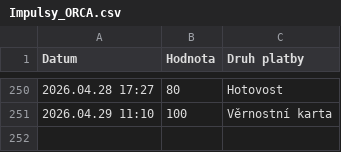
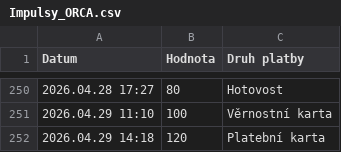
Before and after one commit to jfischer123/Grafana_1, a CSV file: Impulsy_ORCA.csv, drawn as a sheet; only a part is shown, gaps mark what is left out; the diff names each change by its address in the sheet, - before the commit and + after, or states it on an @@ line.

```diff
--- a/Impulsy_ORCA.csv
+++ b/Impulsy_ORCA.csv
+row 252: 2026.04.29 14:18 | 120 | Platební karta
```
